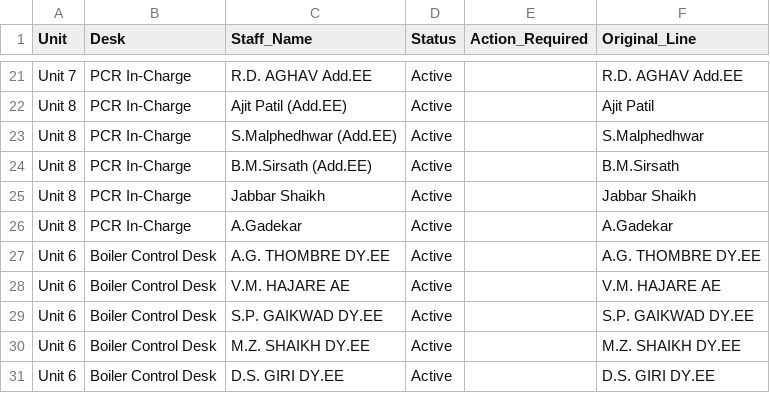
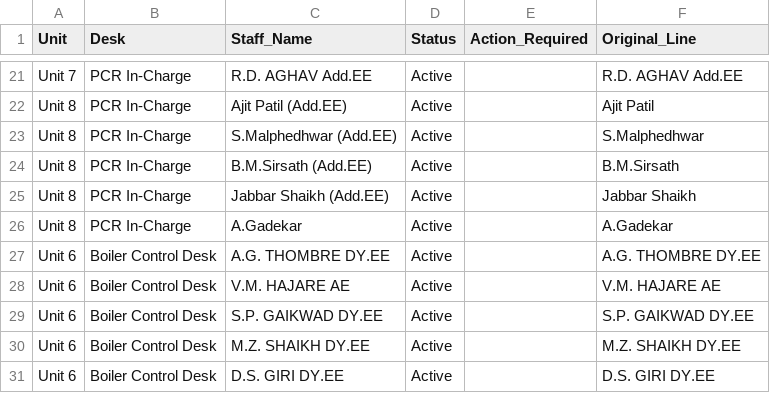
Before and after one commit to Chinmay-Dev27/mahagenco-staffing-dashboard, a CSV file: stitched_staffing_data.csv, drawn as a sheet; only a part is shown, gaps mark what is left out.

Commit message:
Admin Update

```diff
--- a/stitched_staffing_data.csv
+++ b/stitched_staffing_data.csv
@@ -24,3 +24,3 @@ Unit 8,PCR In-Charge,S.Malphedhwar (Add.EE),Active,,S.Malphedhwar
 Unit 8,PCR In-Charge,B.M.Sirsath (Add.EE),Active,,B.M.Sirsath
-Unit 8,PCR In-Charge,Jabbar Shaikh,Active,,Jabbar Shaikh
+Unit 8,PCR In-Charge,Jabbar Shaikh (Add.EE),Active,,Jabbar Shaikh
 Unit 8,PCR In-Charge,A.Gadekar,Active,,A.Gadekar
```
